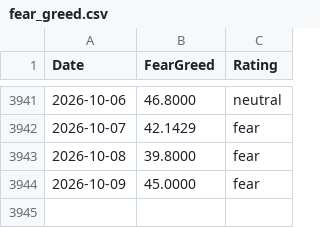
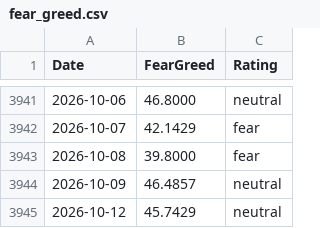
Before and after one commit to Deluxejob/BATS-CO, a CSV file: data/fear_greed.csv, drawn as a sheet; only a part is shown, gaps mark what is left out.

Commit message:
chore: refresh market data 2026-10-13

```diff
--- a/data/fear_greed.csv
+++ b/data/fear_greed.csv
@@ -3943,2 +3943,3 @@ Date,FearGreed,Rating
 2026-10-08,39.8000,fear
-2026-10-09,45.0000,fear
+2026-10-09,46.4857,neutral
+2026-10-12,45.7429,neutral
```
Also changed, not shown: data/dxy.csv, data/gold.csv, 16 other files.
